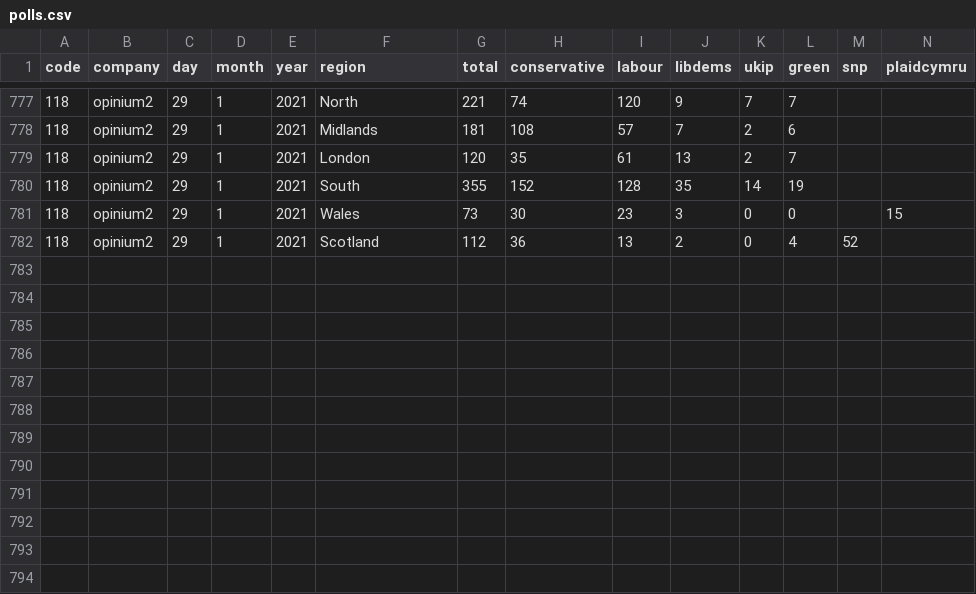
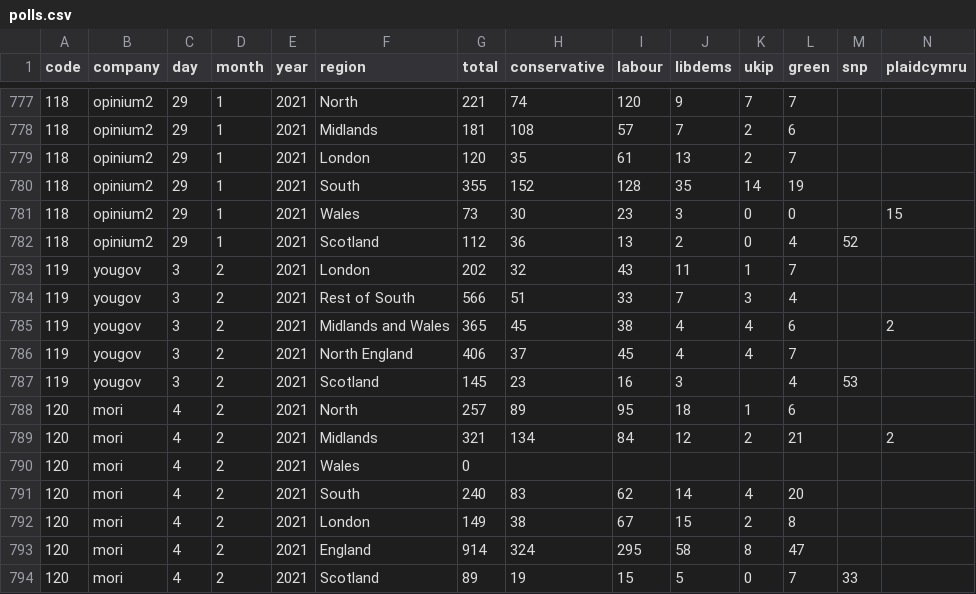
Before and after one commit to principalfish/principalfish.github.io, a CSV file: electionmaps/houseofcommons/predictionModel/polls.csv, drawn as a sheet; only a part is shown, gaps mark what is left out; rows hold the shown columns only; the diff names each change by its address in the sheet, - before the commit and + after, or states it on an @@ line.

Commit message:
polls feb 10@ :

```diff
--- a/electionmaps/houseofcommons/predictionModel/polls.csv
+++ b/electionmaps/houseofcommons/predictionModel/polls.csv
+row 783: 119 | yougov | 3 | 2 | 2021 | London | 202 | 32 | 43 | 11 | 1 | 7
+row 784: 119 | yougov | 3 | 2 | 2021 | Rest of South | 566 | 51 | 33 | 7 | 3 | 4
+row 785: 119 | yougov | 3 | 2 | 2021 | Midlands and Wales | 365 | 45 | 38 | 4 | 4 | 6 |  | 2
+row 786: 119 | yougov | 3 | 2 | 2021 | North England | 406 | 37 | 45 | 4 | 4 | 7
+row 787: 119 | yougov | 3 | 2 | 2021 | Scotland | 145 | 23 | 16 | 3 |  | 4 | 53
+row 788: 120 | mori | 4 | 2 | 2021 | North | 257 | 89 | 95 | 18 | 1 | 6
+row 789: 120 | mori | 4 | 2 | 2021 | Midlands | 321 | 134 | 84 | 12 | 2 | 21 |  | 2
+row 790: 120 | mori | 4 | 2 | 2021 | Wales | 0
+row 791: 120 | mori | 4 | 2 | 2021 | South | 240 | 83 | 62 | 14 | 4 | 20
+row 792: 120 | mori | 4 | 2 | 2021 | London | 149 | 38 | 67 | 15 | 2 | 8
+row 793: 120 | mori | 4 | 2 | 2021 | England | 914 | 324 | 295 | 58 | 8 | 47
+row 794: 120 | mori | 4 | 2 | 2021 | Scotland | 89 | 19 | 15 | 5 | 0 | 7 | 33
```
Also changed, not shown: 5 other files.
